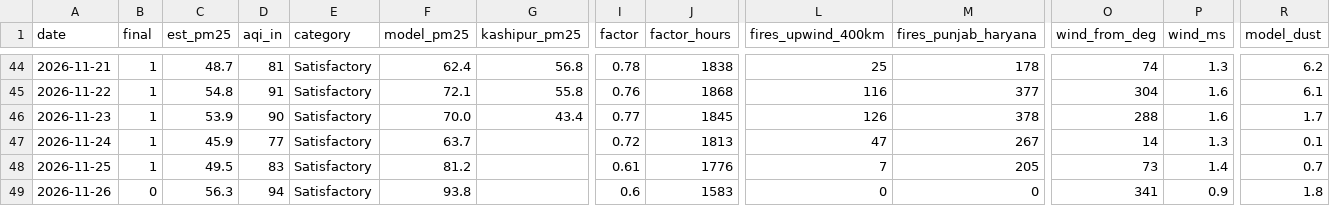
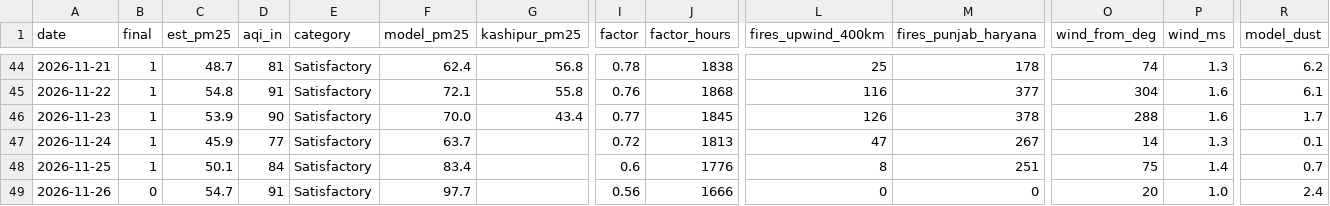
Before and after one commit to deepakdjjoshii-droid/rudrapur-air, a CSV file: data/daily.csv, drawn as a sheet; only a part is shown, gaps mark what is left out; the diff names each change by its address in the sheet, - before the commit and + after, or states it on an @@ line.

```diff
--- a/data/daily.csv
+++ b/data/daily.csv
-C48 (est_pm25): 49.5
+C48 (est_pm25): 50.1
-D48 (aqi_in): 83
+D48 (aqi_in): 84
-F48 (model_pm25): 81.2
+F48 (model_pm25): 83.4
-I48 (factor): 0.61
+I48 (factor): 0.6
-L48 (fires_upwind_400km): 7
+L48 (fires_upwind_400km): 8
-M48 (fires_punjab_haryana): 205
+M48 (fires_punjab_haryana): 251
-O48 (wind_from_deg): 73
+O48 (wind_from_deg): 75
-C49 (est_pm25): 56.3
+C49 (est_pm25): 54.7
-D49 (aqi_in): 94
+D49 (aqi_in): 91
-F49 (model_pm25): 93.8
+F49 (model_pm25): 97.7
-I49 (factor): 0.6
+I49 (factor): 0.56
-J49 (factor_hours): 1583
+J49 (factor_hours): 1666
-O49 (wind_from_deg): 341
+O49 (wind_from_deg): 20
-P49 (wind_ms): 0.9
+P49 (wind_ms): 1.0
-R49 (model_dust): 1.8
+R49 (model_dust): 2.4
```
Also changed, not shown: data/hourly/2026-11.csv, docs/daily.csv, 1 other file.
